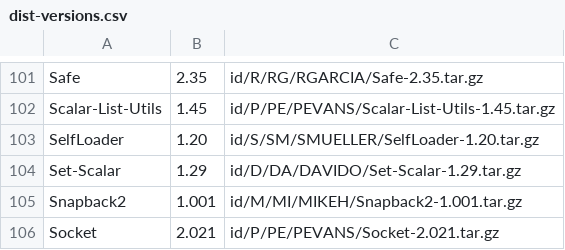
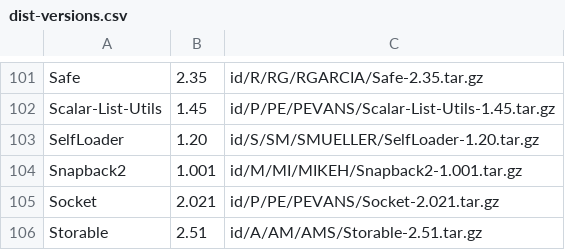
Before and after one commit to kentnl/Gentoo-Util-VirtualDepend, a CSV file: share/dist-versions.csv, drawn as a sheet; only a part is shown, gaps mark what is left out; the shorter side is filled out with more unchanged rows; the diff names each change by its address in the sheet, - before the commit and + after, or states it on an @@ line.

```diff
--- a/share/dist-versions.csv
+++ b/share/dist-versions.csv
-row 104: Set-Scalar | 1.29 | id/D/DA/DAVIDO/Set-Scalar-1.29.tar.gz
```
Also changed, not shown: share/dist-to-gentoo.csv, share/module-to-gentoo.csv, 3 other files.
